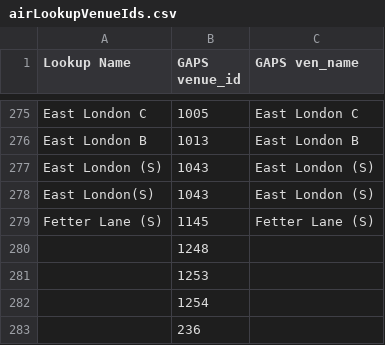
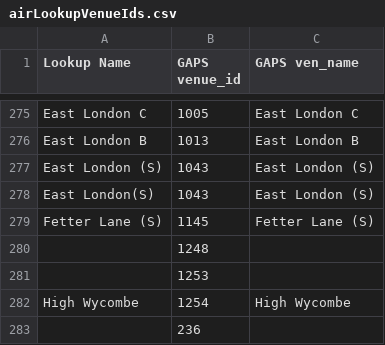
Before and after one commit to hmcts/sscs-common, a CSV file: src/main/resources/reference-data/airLookupVenueIds.csv, drawn as a sheet; only a part is shown, gaps mark what is left out; removed rows and columns are numbered as before the commit, all else as after; the diff names each change by its address in the sheet, - before the commit and + after, or states it on an @@ line.

Commit message:
Add high wycombe venue

```diff
--- a/src/main/resources/reference-data/airLookupVenueIds.csv
+++ b/src/main/resources/reference-data/airLookupVenueIds.csv
-row 282:  | 1254
+row 282: High Wycombe | 1254 | High Wycombe
```
Also changed, not shown: 2 other files.
